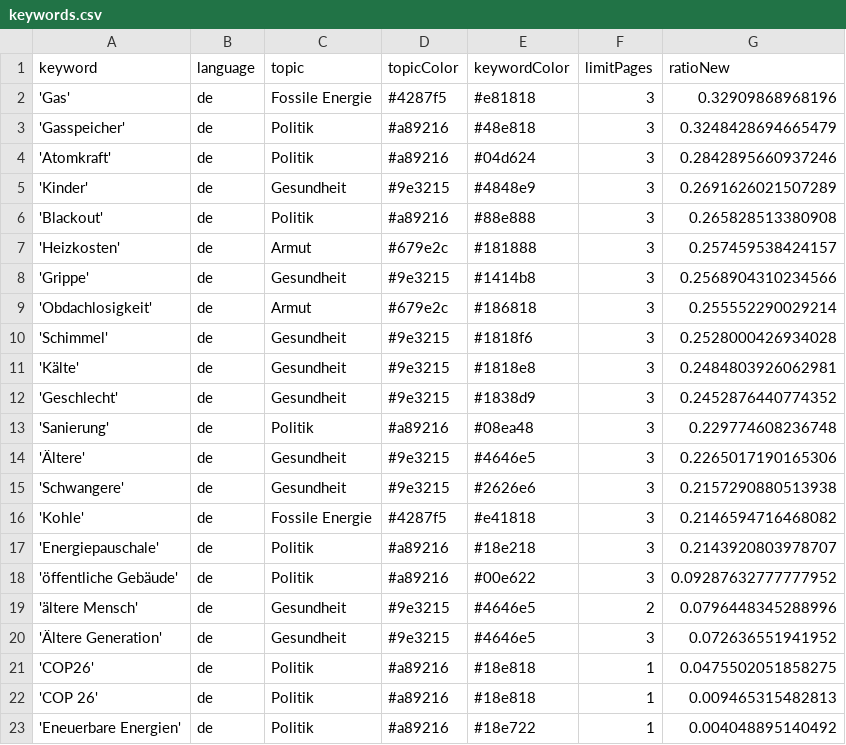
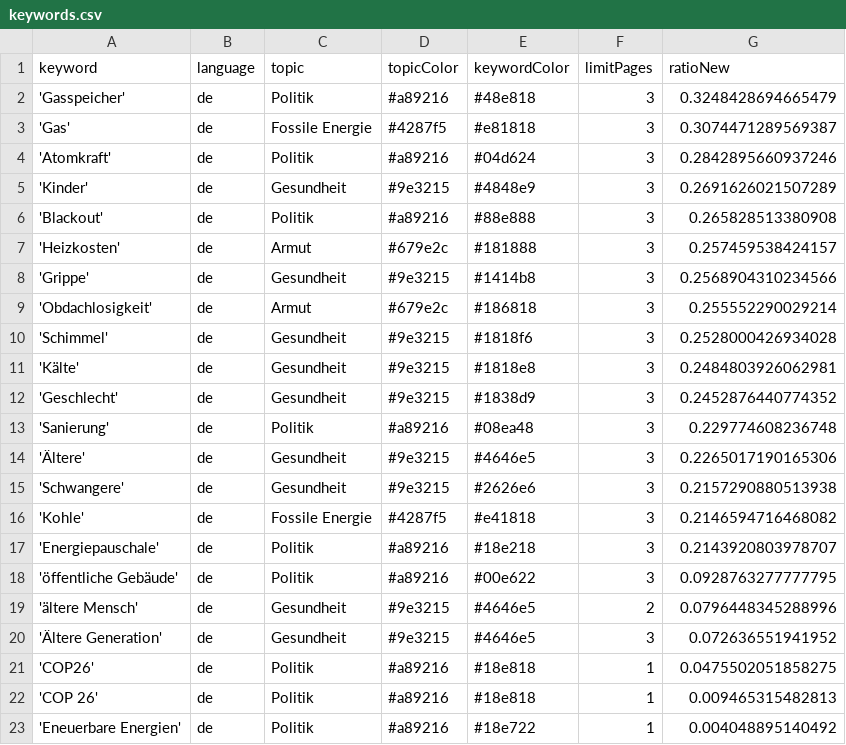
Before and after one commit to tlais147-physgeo01/winterIsComing2, a CSV file: keywords.csv, drawn as a sheet.

```diff
--- a/keywords.csv
+++ b/keywords.csv
@@ -1,4 +1,4 @@
 keyword,language,topic,topicColor,keywordColor,limitPages,ratioNew
-'Gas',de,Fossile Energie,#4287f5,#e81818,3,0.32909868968196
 'Gasspeicher',de,Politik,#a89216,#48e818,3,0.3248428694665479
+'Gas',de,Fossile Energie,#4287f5,#e81818,3,0.3074471289569387
 'Atomkraft',de,Politik,#a89216,#04d624,3,0.2842895660937246
@@ -17,3 +17,3 @@ keyword,language,topic,topicColor,keywordColor,limitPages,ratioNew
 'Energiepauschale',de,Politik,#a89216,#18e218,3,0.2143920803978707
-'öffentliche Gebäude',de,Politik,#a89216,#00e622,3,0.09287632777777952
+'öffentliche Gebäude',de,Politik,#a89216,#00e622,3,0.0928763277777795
 'ältere Mensch',de,Gesundheit,#9e3215,#4646e5,2,0.0796448345288996
```
Also changed, not shown: csv/news_2023_01.csv, csv/news_2023_02.csv.
